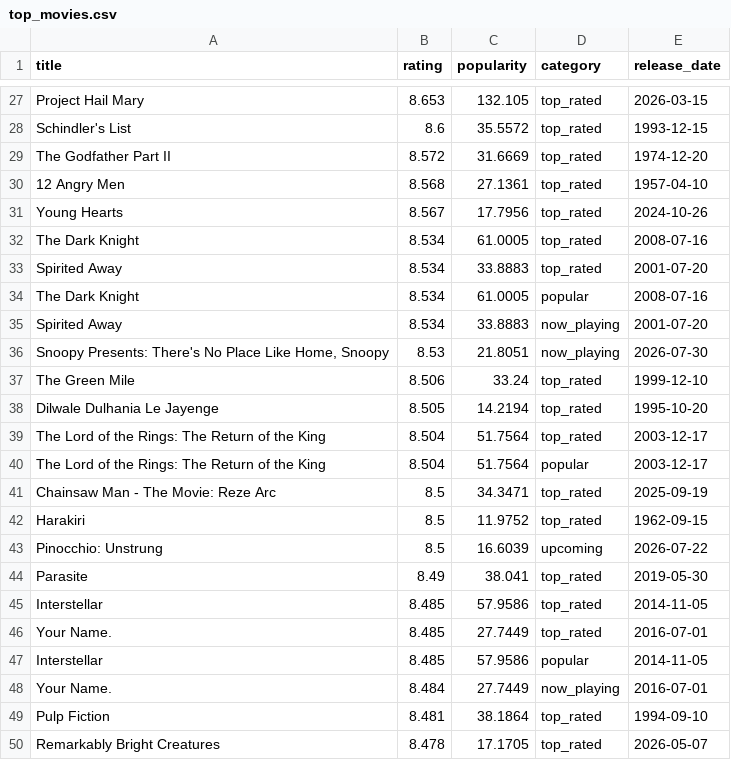
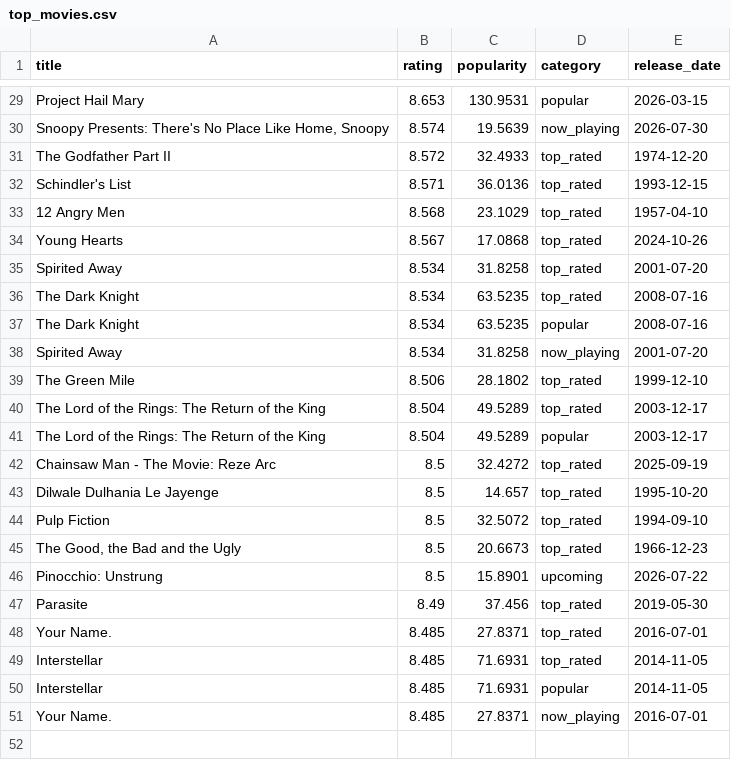
Before and after one commit to KOD-0101/movie-api-automation, a CSV file: top_movies.csv, drawn as a sheet; only a part is shown, gaps mark what is left out; removed rows and columns are numbered as before the commit, all else as after; the diff covers the shown part only; the diff names each change by its address in the sheet, - before the commit and + after, or states it on an @@ line.

```diff
--- a/top_movies.csv
+++ b/top_movies.csv
-C29 (popularity): 132.105
+C29 (popularity): 130.9531
-D29 (category): top_rated
+D29 (category): popular
-row 28: Schindler's List | 8.6 | 35.5572 | top_rated | 1993-12-15
+row 30: Snoopy Presents: There's No Place Like Home, Snoopy | 8.574 | 19.5639 | now_playing | 2026-07-30
-C31 (popularity): 31.6669
+C31 (popularity): 32.4933
+row 32: Schindler's List | 8.571 | 36.0136 | top_rated | 1993-12-15
-C33 (popularity): 27.1361
+C33 (popularity): 23.1029
-C34 (popularity): 17.7956
+C34 (popularity): 17.0868
-row 32: The Dark Knight | 8.534 | 61.0005 | top_rated | 2008-07-16
-C35 (popularity): 33.8883
+C35 (popularity): 31.8258
+row 36: The Dark Knight | 8.534 | 63.5235 | top_rated | 2008-07-16
-C37 (popularity): 61.0005
+C37 (popularity): 63.5235
-C38 (popularity): 33.8883
+C38 (popularity): 31.8258
-row 36: Snoopy Presents: There's No Place Like Home, Snoopy | 8.53 | 21.8051 | now_playing | 2026-07-30
-C39 (popularity): 33.24
+C39 (popularity): 28.1802
-row 38: Dilwale Dulhania Le Jayenge | 8.505 | 14.2194 | top_rated | 1995-10-20
-C40:C41 (popularity): 51.7564
+C40:C41 (popularity): 49.5289
-C42 (popularity): 34.3471
+C42 (popularity): 32.4272
-A43 (title): Harakiri
+A43 (title): Dilwale Dulhania Le Jayenge
-C43 (popularity): 11.9752
+C43 (popularity): 14.657
-E43 (release_date): 1962-09-15
+E43 (release_date): 1995-10-20
+row 44: Pulp Fiction | 8.5 | 32.5072 | top_rated | 1994-09-10
+row 45: The Good, the Bad and the Ugly | 8.5 | 20.6673 | top_rated | 1966-12-23
-C46 (popularity): 16.6039
+C46 (popularity): 15.8901
-C47 (popularity): 38.041
+C47 (popularity): 37.456
-row 45: Interstellar | 8.485 | 57.9586 | top_rated | 2014-11-05
-C48 (popularity): 27.7449
+C48 (popularity): 27.8371
+row 49: Interstellar | 8.485 | 71.6931 | top_rated | 2014-11-05
-C50 (popularity): 57.9586
+C50 (popularity): 71.6931
-B51 (rating): 8.484
+B51 (rating): 8.485
-C51 (popularity): 27.7449
+C51 (popularity): 27.8371
-row 49: Pulp Fiction | 8.481 | 38.1864 | top_rated | 1994-09-10
-row 50: Remarkably Bright Creatures | 8.478 | 17.1705 | top_rated | 2026-05-07
```
Also changed, not shown: 6 added rows, 5 removed rows and 33 edited cells elsewhere in this file, 1 other file.
